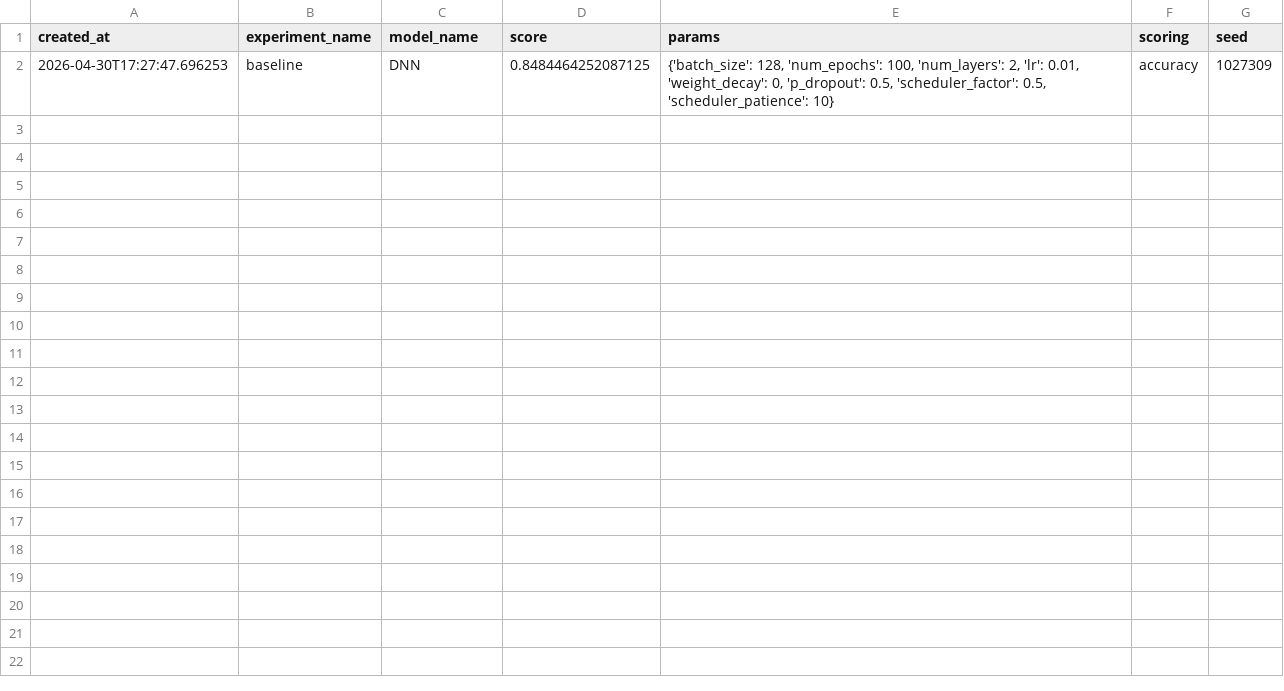
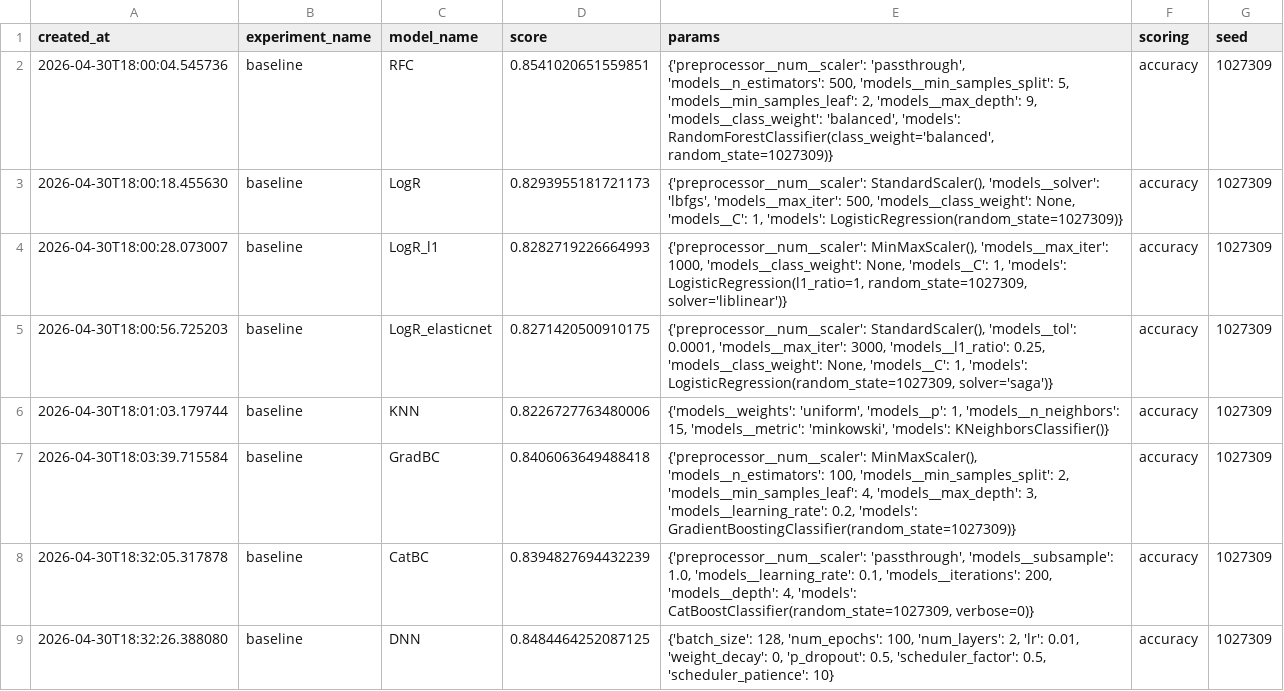
Before and after one commit to rusiich/House-Prices-kaggle-, a CSV file: checkpoints/leaderboard.csv, drawn as a sheet.

```diff
--- a/checkpoints/leaderboard.csv
+++ b/checkpoints/leaderboard.csv
@@ -1,2 +1,9 @@
 created_at,experiment_name,model_name,score,params,scoring,seed
-2026-04-30T17:27:47.696253,baseline,DNN,0.8484464252087125,"{'batch_size': 128, 'num_epochs': 100, 'num_layers': 2, 'lr': 0.01, 'weight_decay': 0, 'p_dropout': 0.5, 'scheduler_factor': 0.5, 'scheduler_patience': 10}",accuracy,1027309
+2026-04-30T18:00:04.545736,baseline,RFC,0.8541020651559851,"{'preprocessor__num__scaler': 'passthrough', 'models__n_estimators': 500, 'models__min_samples_split': 5, 'models__min_samples_leaf': 2, 'models__max_depth': 9, 'models__class_weight': 'balanced', 'models': RandomForestClassifier(class_weight='balanced', random_state=1027309)}",accuracy,1027309
+2026-04-30T18:00:18.455630,baseline,LogR,0.8293955181721173,"{'preprocessor__num__scaler': StandardScaler(), 'models__solver': 'lbfgs', 'models__max_iter': 500, 'models__class_weight': None, 'models__C': 1, 'models': LogisticRegression(random_state=1027309)}",accuracy,1027309
+2026-04-30T18:00:28.073007,baseline,LogR_l1,0.8282719226664993,"{'preprocessor__num__scaler': MinMaxScaler(), 'models__max_iter': 1000, 'models__class_weight': None, 'models__C': 1, 'models': LogisticRegression(l1_ratio=1, random_state=1027309, solver='liblinear')}",accuracy,1027309
+2026-04-30T18:00:56.725203,baseline,LogR_elasticnet,0.8271420500910175,"{'preprocessor__num__scaler': StandardScaler(), 'models__tol': 0.0001, 'models__max_iter': 3000, 'models__l1_ratio': 0.25, 'models__class_weight': None, 'models__C': 1, 'models': LogisticRegression(random_state=1027309, solver='saga')}",accuracy,1027309
+2026-04-30T18:01:03.179744,baseline,KNN,0.8226727763480006,"{'models__weights': 'uniform', 'models__p': 1, 'models__n_neighbors': 15, 'models__metric': 'minkowski', 'models': KNeighborsClassifier()}",accuracy,1027309
+2026-04-30T18:03:39.715584,baseline,GradBC,0.8406063649488418,"{'preprocessor__num__scaler': MinMaxScaler(), 'models__n_estimators': 100, 'models__min_samples_split': 2, 'models__min_samples_leaf': 4, 'models__max_depth': 3, 'models__learning_rate': 0.2, 'models': GradientBoostingClassifier(random_state=1027309)}",accuracy,1027309
+2026-04-30T18:32:05.317878,baseline,CatBC,0.8394827694432239,"{'preprocessor__num__scaler': 'passthrough', 'models__subsample': 1.0, 'models__learning_rate': 0.1, 'models__iterations': 200, 'models__depth': 4, 'models': CatBoostClassifier(random_state=1027309, verbose=0)}",accuracy,1027309
+2026-04-30T18:32:26.388080,baseline,DNN,0.8484464252087125,"{'batch_size': 128, 'num_epochs': 100, 'num_layers': 2, 'lr': 0.01, 'weight_decay': 0, 'p_dropout': 0.5, 'scheduler_factor': 0.5, 'scheduler_patience': 10}",accuracy,1027309
```
Also changed, not shown: 24 other files.
